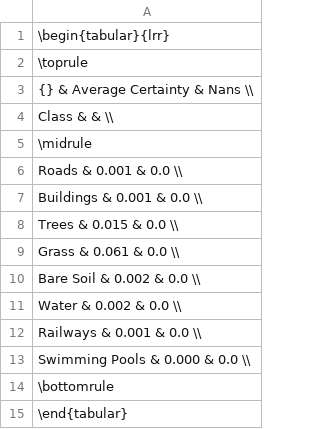
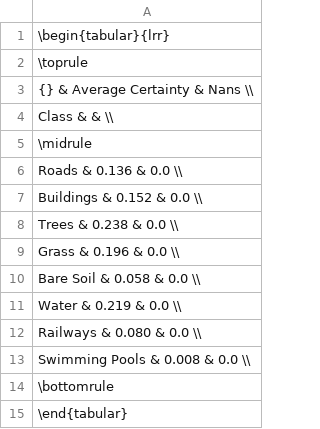
Before and after one commit to CyrilWendl/SIE-Master, a CSV file: Zurich/models_out/acc_DF_class_1.csv, drawn as a sheet.

Commit message:
New DF working with Zurich

```diff
--- a/Zurich/models_out/acc_DF_class_1.csv
+++ b/Zurich/models_out/acc_DF_class_1.csv
@@ -5,10 +5,10 @@ Class          &                    &       \\
 \midrule
-Roads          &              0.001 &   0.0 \\
-Buildings      &              0.001 &   0.0 \\
-Trees          &              0.015 &   0.0 \\
-Grass          &              0.061 &   0.0 \\
-Bare Soil      &              0.002 &   0.0 \\
-Water          &              0.002 &   0.0 \\
-Railways       &              0.001 &   0.0 \\
-Swimming Pools &              0.000 &   0.0 \\
+Roads          &              0.136 &   0.0 \\
+Buildings      &              0.152 &   0.0 \\
+Trees          &              0.238 &   0.0 \\
+Grass          &              0.196 &   0.0 \\
+Bare Soil      &              0.058 &   0.0 \\
+Water          &              0.219 &   0.0 \\
+Railways       &              0.080 &   0.0 \\
+Swimming Pools &              0.008 &   0.0 \\
 \bottomrule
```
Also changed, not shown: 18 other files.
